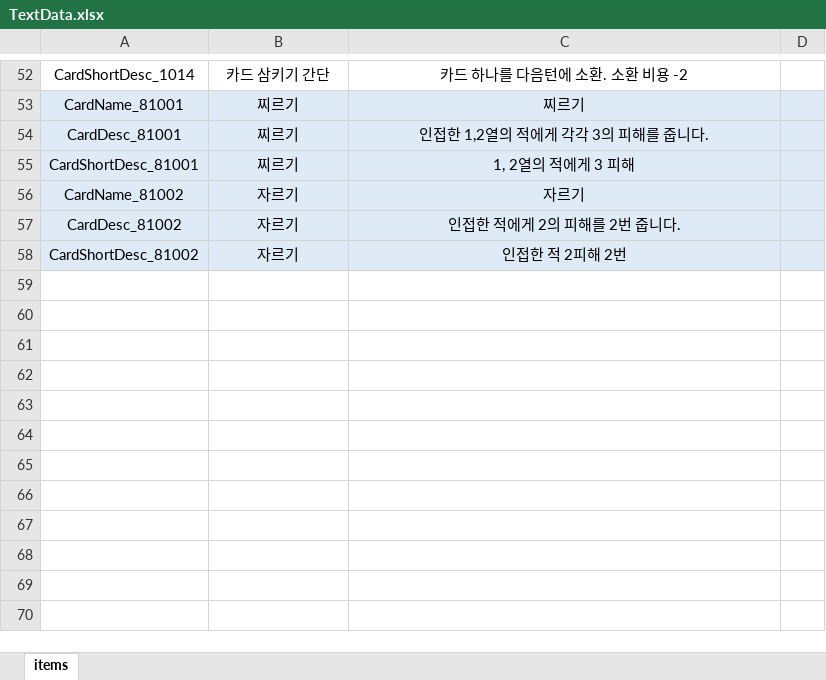
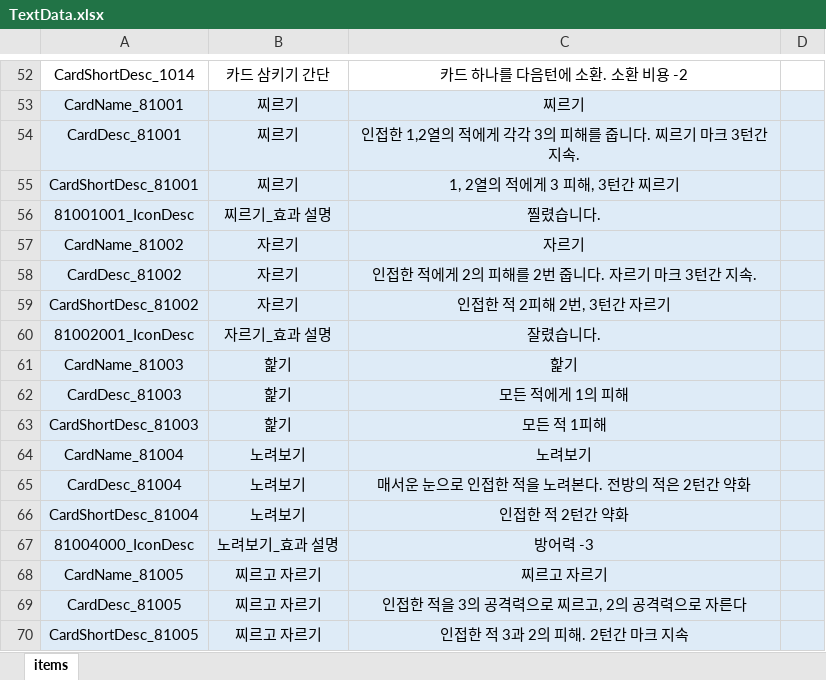
Before and after one commit to Milkbboy/repo, an Excel workbook: Assets/ERang/Excels/TextData.xlsx, sheet items, drawn as a sheet; only a part is shown, gaps mark what is left out; values as stored, in another font and other column widths than the file's, no borders; addresses are those after the commit; the diff names each change by its address in the sheet, - before the commit and + after, or states it on an @@ line.

```diff
--- a/Assets/ERang/Excels/TextData.xlsx (sheet items)
+++ b/Assets/ERang/Excels/TextData.xlsx (sheet items)
-C54: 인접한 1,2열의 적에게 각각 3의 피해를 줍니다.
+C54: 인접한 1,2열의 적에게 각각 3의 피해를 줍니다. 찌르기 마크 3턴간 지속.
-C55: 1, 2열의 적에게 3 피해
+C55: 1, 2열의 적에게 3 피해, 3턴간 찌르기
+row 56: 81001001_IconDesc | 찌르기_효과 설명 | 찔렸습니다.
-C58: 인접한 적에게 2의 피해를 2번 줍니다.
+C58: 인접한 적에게 2의 피해를 2번 줍니다. 자르기 마크 3턴간 지속.
-C59: 인접한 적 2피해 2번
+C59: 인접한 적 2피해 2번, 3턴간 자르기
+row 60: 81002001_IconDesc | 자르기_효과 설명 | 잘렸습니다.
+row 61: CardName_81003 | 핥기 | 핥기
+row 62: CardDesc_81003 | 핥기 | 모든 적에게 1의 피해
+row 63: CardShortDesc_81003 | 핥기 | 모든 적 1피해
+row 64: CardName_81004 | 노려보기 | 노려보기
+row 65: CardDesc_81004 | 노려보기 | 매서운 눈으로 인접한 적을 노려본다. 전방의 적은 2턴간 약화
+row 66: CardShortDesc_81004 | 노려보기 | 인접한 적 2턴간 약화
+row 67: 81004000_IconDesc | 노려보기_효과 설명 | 방어력 -3
+row 68: CardName_81005 | 찌르고 자르기 | 찌르고 자르기
+row 69: CardDesc_81005 | 찌르고 자르기 | 인접한 적을 3의 공격력으로 찌르고, 2의 공격력으로 자른다
+row 70: CardShortDesc_81005 | 찌르고 자르기 | 인접한 적 3과 2의 피해. 2턴간 마크 지속
```
Also changed, not shown: Assets/ERang/Excels/AbilityData.xlsx, Assets/ERang/Excels/AiData.xlsx, 11 other files.
